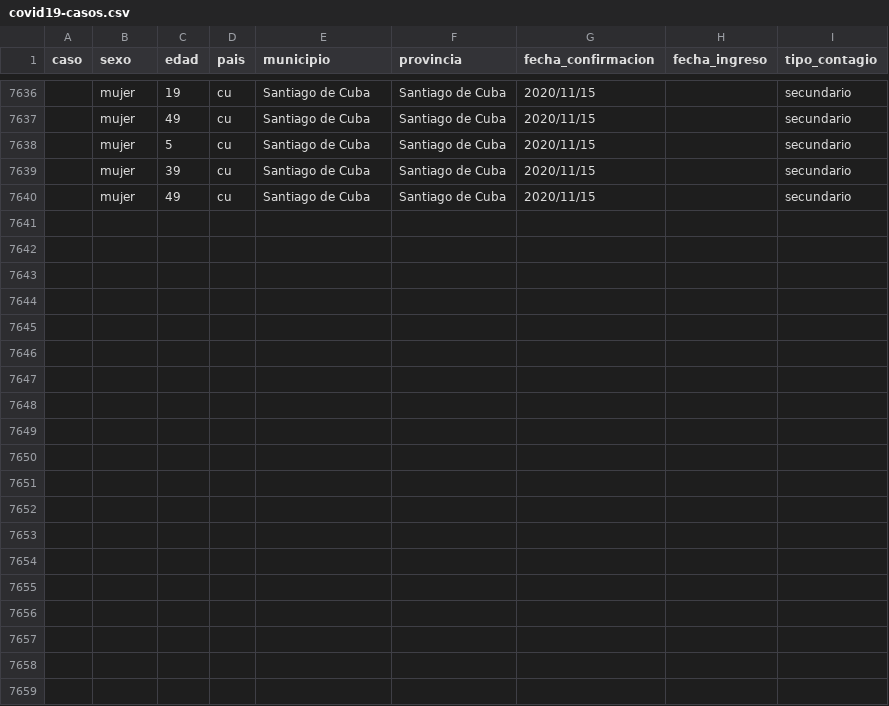
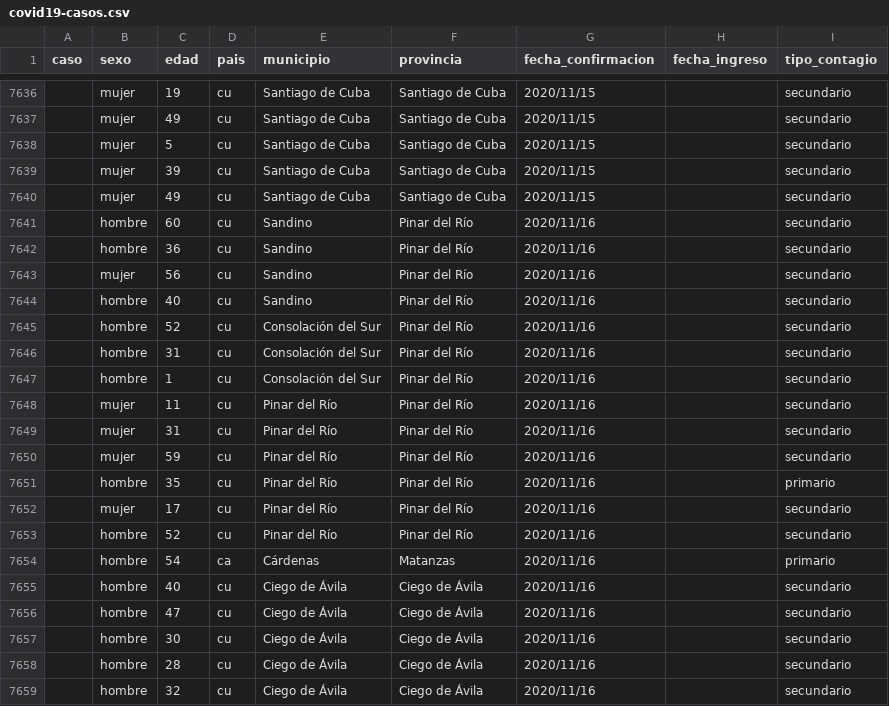
Before and after one commit to covid19cubadata/covid19cubadata.github.io, a CSV file: data/covid19-casos.csv, drawn as a sheet; only a part is shown, gaps mark what is left out; the diff covers the shown part only; the diff names each change by its address in the sheet, - before the commit and + after, or states it on an @@ line.

Commit message:
Update countries data

```diff
--- a/data/covid19-casos.csv
+++ b/data/covid19-casos.csv
+row 7641:  | hombre | 60 | cu | Sandino | Pinar del Río | 2020/11/16 |  | secundario
+row 7642:  | hombre | 36 | cu | Sandino | Pinar del Río | 2020/11/16 |  | secundario
+row 7643:  | mujer | 56 | cu | Sandino | Pinar del Río | 2020/11/16 |  | secundario
+row 7644:  | hombre | 40 | cu | Sandino | Pinar del Río | 2020/11/16 |  | secundario
+row 7645:  | hombre | 52 | cu | Consolación del Sur | Pinar del Río | 2020/11/16 |  | secundario
+row 7646:  | hombre | 31 | cu | Consolación del Sur | Pinar del Río | 2020/11/16 |  | secundario
+row 7647:  | hombre | 1 | cu | Consolación del Sur | Pinar del Río | 2020/11/16 |  | secundario
+row 7648:  | mujer | 11 | cu | Pinar del Río | Pinar del Río | 2020/11/16 |  | secundario
+row 7649:  | mujer | 31 | cu | Pinar del Río | Pinar del Río | 2020/11/16 |  | secundario
+row 7650:  | mujer | 59 | cu | Pinar del Río | Pinar del Río | 2020/11/16 |  | secundario
+row 7651:  | hombre | 35 | cu | Pinar del Río | Pinar del Río | 2020/11/16 |  | primario
+row 7652:  | mujer | 17 | cu | Pinar del Río | Pinar del Río | 2020/11/16 |  | secundario
+row 7653:  | hombre | 52 | cu | Pinar del Río | Pinar del Río | 2020/11/16 |  | secundario
+row 7654:  | hombre | 54 | ca | Cárdenas | Matanzas | 2020/11/16 |  | primario
+row 7655:  | hombre | 40 | cu | Ciego de Ávila | Ciego de Ávila | 2020/11/16 |  | secundario
+row 7656:  | hombre | 47 | cu | Ciego de Ávila | Ciego de Ávila | 2020/11/16 |  | secundario
+row 7657:  | hombre | 30 | cu | Ciego de Ávila | Ciego de Ávila | 2020/11/16 |  | secundario
+row 7658:  | hombre | 28 | cu | Ciego de Ávila | Ciego de Ávila | 2020/11/16 |  | secundario
+row 7659:  | hombre | 32 | cu | Ciego de Ávila | Ciego de Ávila | 2020/11/16 |  | secundario
```
Also changed, not shown: 9 added rows elsewhere in this file, 2 other files.
